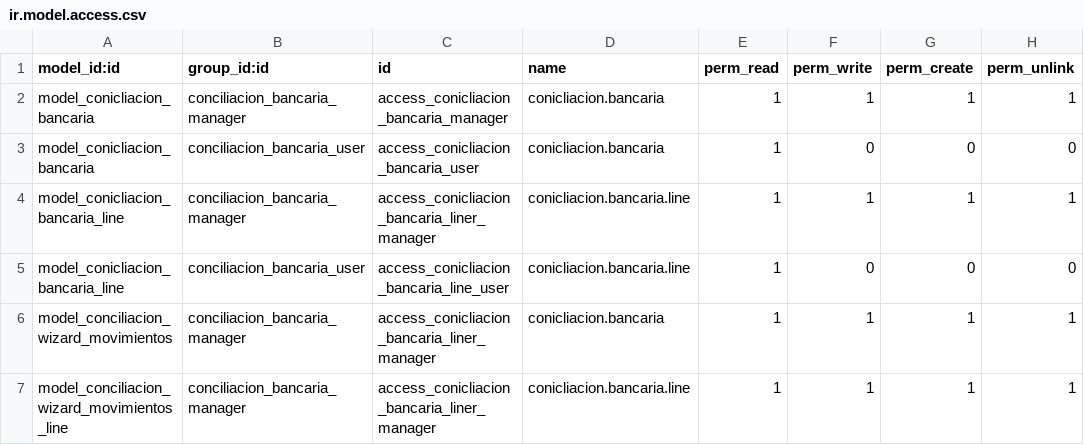
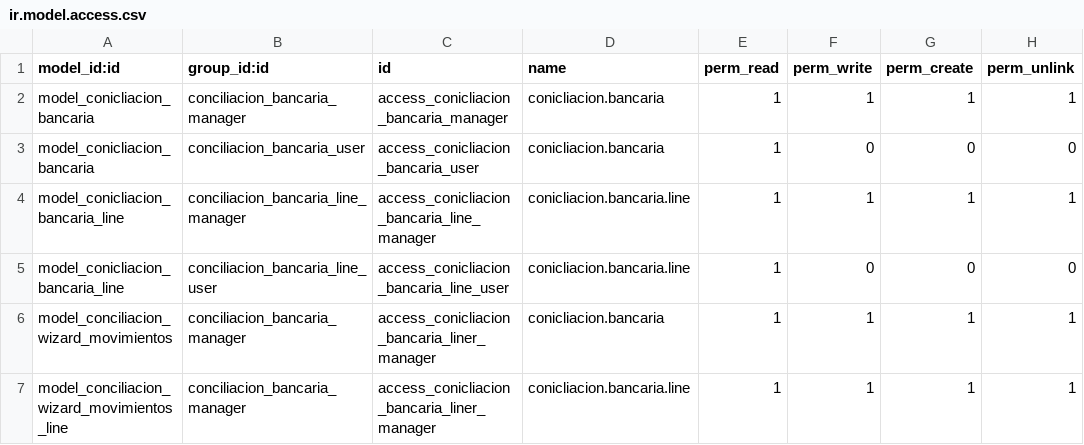
Before and after one commit to rzavalatk/grupomegatk, a CSV file: conciliacion_bancaria/security/ir.model.access.csv, drawn as a sheet.

Commit message:
conciliacion

```diff
--- a/conciliacion_bancaria/security/ir.model.access.csv
+++ b/conciliacion_bancaria/security/ir.model.access.csv
@@ -3,4 +3,4 @@ model_conicliacion_bancaria,conciliacion_bancaria_manager,access_conicliacion_ba
 model_conicliacion_bancaria,conciliacion_bancaria_user,access_conicliacion_bancaria_user,conicliacion.bancaria,1,0,0,0
-model_conicliacion_bancaria_line,conciliacion_bancaria_manager,access_conicliacion_bancaria_liner_manager,conicliacion.bancaria.line,1,1,1,1
-model_conicliacion_bancaria_line,conciliacion_bancaria_user,access_conicliacion_bancaria_line_user,conicliacion.bancaria.line,1,0,0,0
+model_conicliacion_bancaria_line,conciliacion_bancaria_line_manager,access_conicliacion_bancaria_line_manager,conicliacion.bancaria.line,1,1,1,1
+model_conicliacion_bancaria_line,conciliacion_bancaria_line_user,access_conicliacion_bancaria_line_user,conicliacion.bancaria.line,1,0,0,0
 model_conciliacion_wizard_movimientos,conciliacion_bancaria_manager,access_conicliacion_bancaria_liner_manager,conicliacion.bancaria,1,1,1,1
```
Also changed, not shown: 1 other file.
